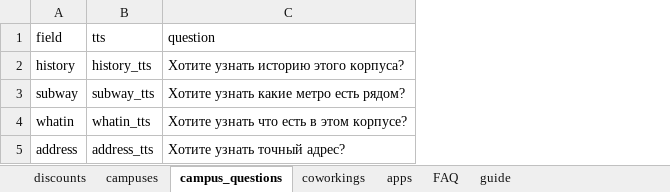
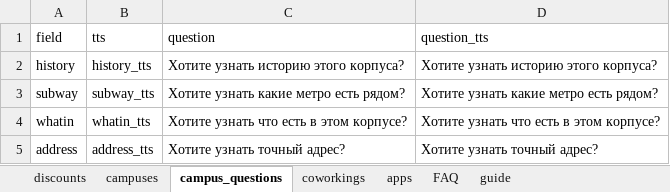
Before and after one commit to kovalev-vxx/yandex-alice-hackathon-2023, an Excel workbook: bot_helper/data.xlsx, sheet campus_questions, drawn as a sheet; values as stored, in another font and other column widths than the file's, no borders; charts and pictures not drawn; the diff names each change by its address in the sheet, - before the commit and + after, or states it on an @@ line.

```diff
--- a/bot_helper/data.xlsx (sheet campus_questions)
+++ b/bot_helper/data.xlsx (sheet campus_questions)
+column D (question_tts), rows 2-5: Хотите узнать историю этого корпуса? | Хотите узнать какие метро есть рядом? | Хотите узнать что есть в этом корпусе? | Хотите узнать точный адрес?
```
Also changed, not shown: sheet FAQ, 4 other files.
